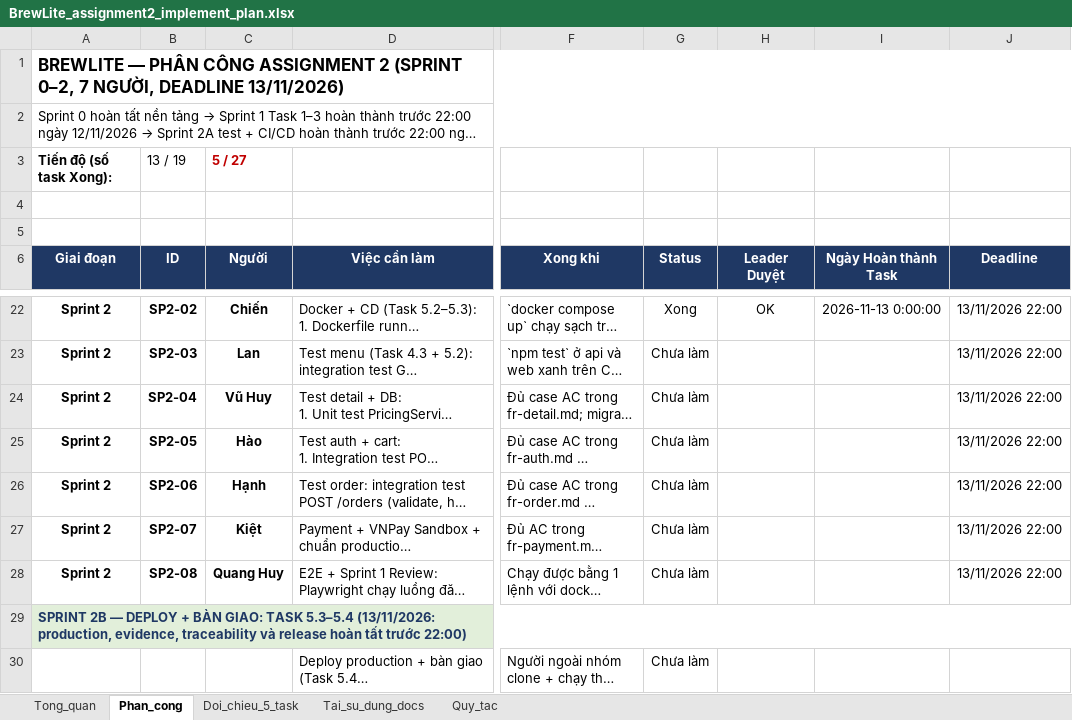
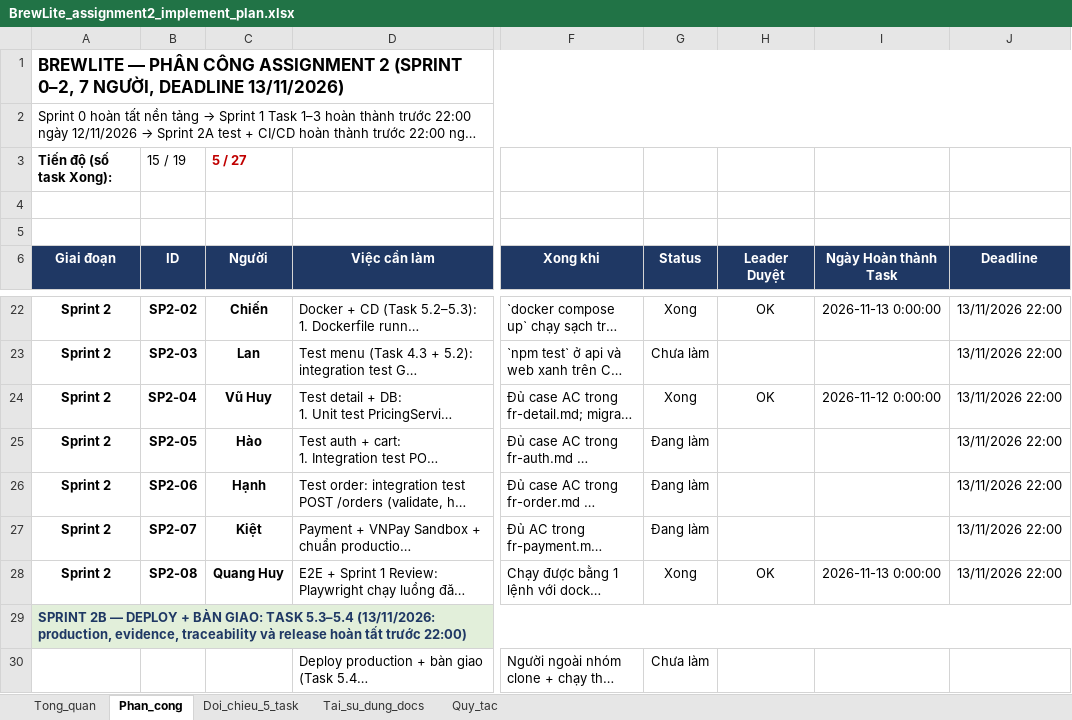
Before and after one commit to ChienPM-27/BrewLite_assignment2, an Excel workbook: docs/BrewLite_assignment2_implement_plan.xlsx, sheet Phan_cong, drawn as a sheet; only a part is shown, gaps mark what is left out; long unchanged cells end in …; values as stored, in another font and other column widths than the file's, no borders; conditional formats not drawn; the diff names each change by its address in the sheet, - before the commit and + after, or states it on an @@ line.

Commit message:
docs(sprint-2a): align CI evidence with real GitHub Actions data and sync plan statuses

```diff
--- a/docs/BrewLite_assignment2_implement_plan.xlsx (sheet Phan_cong)
+++ b/docs/BrewLite_assignment2_implement_plan.xlsx (sheet Phan_cong)
-B3 (ID): 13 / 19
+B3 (ID): 15 / 19
-G24 (Status): Chưa làm
+G24 (Status): Xong
-H24 (Leader Duyệt): (empty)
+H24 (Leader Duyệt): OK
-I24 (Ngày Hoàn thành Task): (empty)
+I24 (Ngày Hoàn thành Task): 2026-11-12 0:00:00
-G25:G27 (Status): Chưa làm
+G25:G27 (Status): Đang làm
-G28 (Status): Chưa làm
+G28 (Status): Xong
-H28 (Leader Duyệt): (empty)
+H28 (Leader Duyệt): OK
-I28 (Ngày Hoàn thành Task): (empty)
+I28 (Ngày Hoàn thành Task): 2026-11-13 0:00:00
```
Also changed, not shown: 1 other file.
